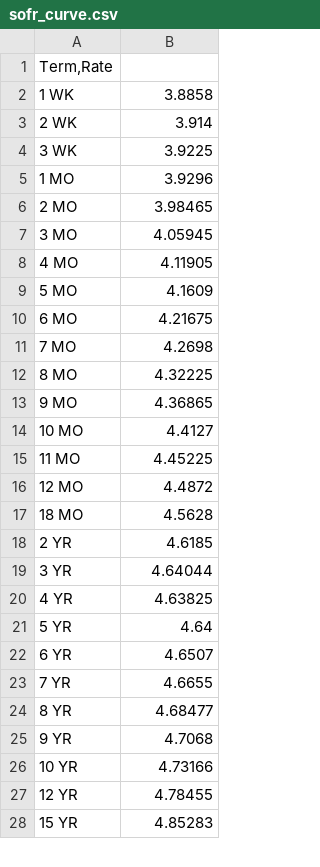
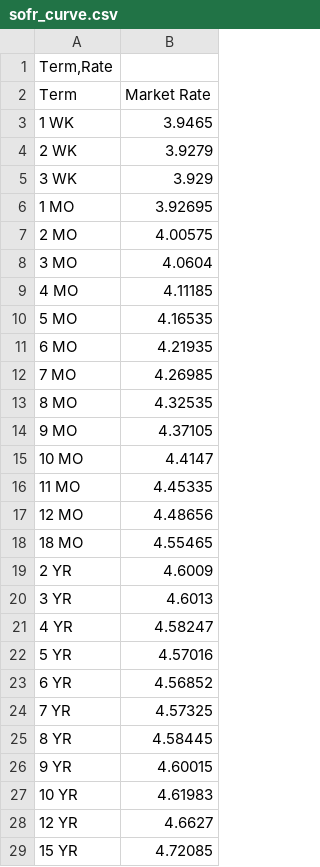
Before and after one commit to basith416/CCIRS-PRICER, a CSV file: sofr_curve.csv, drawn as a sheet; only a part is shown; the diff covers the shown part only.

Commit message:
Update sofr_curve.csv with market rates
Added market rates to the SOFR curve data.

```diff
--- a/sofr_curve.csv
+++ b/sofr_curve.csv
@@ -1,28 +1,29 @@
 Term,Rate
-1 WK	3.8858
-2 WK	3.914
-3 WK	3.9225
-1 MO	3.9296
-2 MO	3.98465
-3 MO	4.05945
-4 MO	4.11905
-5 MO	4.1609
-6 MO	4.21675
-7 MO	4.2698
-8 MO	4.32225
-9 MO	4.36865
-10 MO	4.4127
-11 MO	4.45225
-12 MO	4.4872
-18 MO	4.5628
-2 YR	4.6185
-3 YR	4.64044
-4 YR	4.63825
-5 YR	4.64
-6 YR	4.6507
-7 YR	4.6655
-8 YR	4.68477
-9 YR	4.7068
-10 YR	4.73166
-12 YR	4.78455
-15 YR	4.85283
+Term	Market Rate
+1 WK	3.9465
+2 WK	3.9279
+3 WK	3.929
+1 MO	3.92695
+2 MO	4.00575
+3 MO	4.0604
+4 MO	4.11185
+5 MO	4.16535
+6 MO	4.21935
+7 MO	4.26985
+8 MO	4.32535
+9 MO	4.37105
+10 MO	4.4147
+11 MO	4.45335
+12 MO	4.48656
+18 MO	4.55465
+2 YR	4.6009
+3 YR	4.6013
+4 YR	4.58247
+5 YR	4.57016
+6 YR	4.56852
+7 YR	4.57325
+8 YR	4.58445
+9 YR	4.60015
+10 YR	4.61983
+12 YR	4.6627
+15 YR	4.72085
```
Also changed, not shown: 5 edited cells elsewhere in this file.
